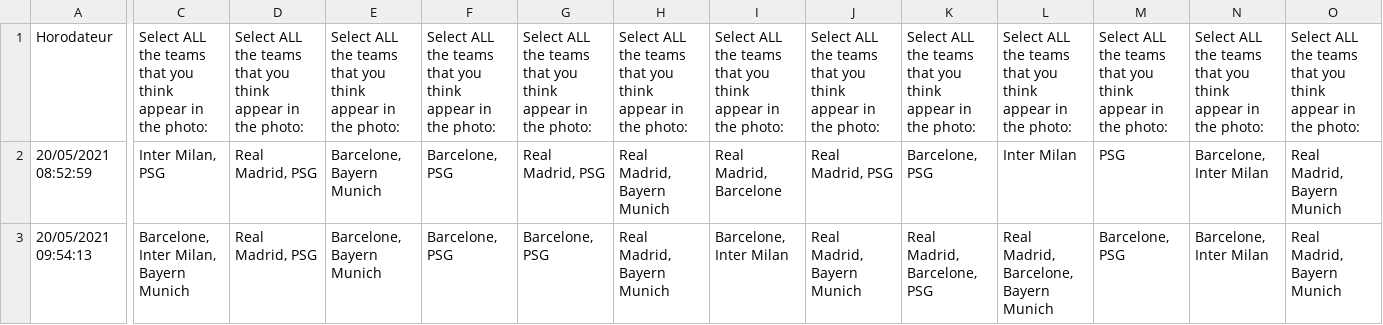
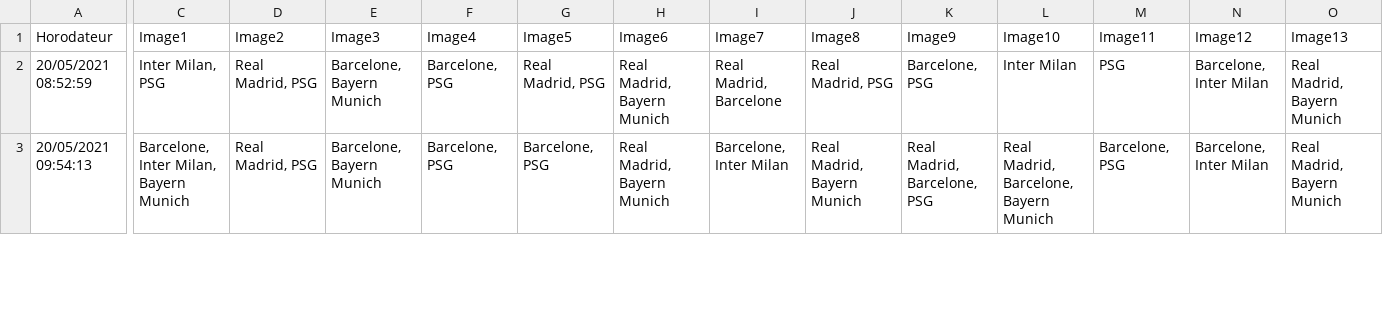
Before and after one commit to taharallouche/Football-Quiz-Crowdsourcing, a CSV file: Data/data_quiz_foot.csv, drawn as a sheet; only a part is shown, gaps mark what is left out; the diff covers the shown part only; the diff names each change by its address in the sheet, - before the commit and + after, or states it on an @@ line.

Commit message:
Update data_quiz_foot.csv

```diff
--- a/Data/data_quiz_foot.csv
+++ b/Data/data_quiz_foot.csv
-C1: Select ALL the teams that you think appear in the photo:
+C1: Image1
-D1: Select ALL the teams that you think appear in the photo:
+D1: Image2
-E1: Select ALL the teams that you think appear in the photo:
+E1: Image3
-F1: Select ALL the teams that you think appear in the photo:
+F1: Image4
-G1: Select ALL the teams that you think appear in the photo:
+G1: Image5
-H1: Select ALL the teams that you think appear in the photo:
+H1: Image6
-I1: Select ALL the teams that you think appear in the photo:
+I1: Image7
-J1: Select ALL the teams that you think appear in the photo:
+J1: Image8
-K1: Select ALL the teams that you think appear in the photo:
+K1: Image9
-L1: Select ALL the teams that you think appear in the photo:
+L1: Image10
-M1: Select ALL the teams that you think appear in the photo:
+M1: Image11
-N1: Select ALL the teams that you think appear in the photo:
+N1: Image12
-O1: Select ALL the teams that you think appear in the photo:
+O1: Image13
```
Also changed, not shown: 2 edited cells elsewhere in this file.
